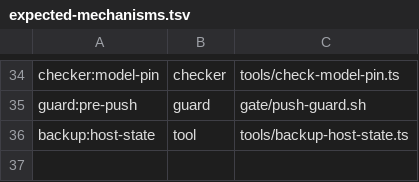
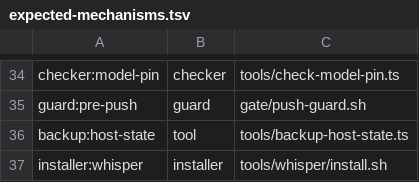
Before and after one commit to vovaBPApro/bpa-dev-infrastructure, a TSV file: instance/expected-mechanisms.tsv, drawn as a sheet; only a part is shown, gaps mark what is left out; the diff names each change by its address in the sheet, - before the commit and + after, or states it on an @@ line.

Commit message:
[CODER] V3-5.40: a clean server comes up able to transcribe
The operator's requirement (Telegram 1760): «сервак буде чистий і пустий. мені
треба, щоб все працювало як слід». Voice messages are on his daily path, and
tools/whisper/install.sh existed while nothing on the clean-server path ran it
— a rebuilt host came up mute, and cutover gate G printed exactly that FAIL.

- bootstrap/install.sh gains install_whisper as a first-class plan/verify/step
  row, placed right after the repository sync (it installs host tooling, and
  can only run once the tree carrying the installer exists). The tracked
  installer is the only mechanism: it is already idempotent and self-verifying
  (pinned commit, pinned model sha256, --version probe, end-to-end smoke), so
  calling it unconditionally is both install and verify, and nothing here
  copies its checks. Two distinguishable named refusals — never arrived vs
  attempted and failed — and the installer's own reason survives to the
  operator.
- The installer path has one home (WHISPER_INSTALLER); --verify-source proves
  only what a source tree can prove, that it reached INSTALL_ROOT.
- meteorite/run.sh gains a `whisper` stage that measures the REBUILT layout
  through daemon/transcribe.ts's own resolver rather than restating paths, then
  executes the binary it named. No pipeline: a bare pipeline would report the
  filter's status, not the resolver's.
- daemon/transcribe-install-contract.test.ts locks the three-file contract by
  PARSING the installer, so the daemon default and the install destination
  cannot drift apart silently.
- installer:whisper joins both mechanism registries, with a reachability rule
  that reads bootstrap defining AND calling the step — the generic basename
  scan would have called the pre-fix tree reachable.

secret-scan: clean

```diff
--- a/instance/expected-mechanisms.tsv
+++ b/instance/expected-mechanisms.tsv
+row 37: installer:whisper | installer | tools/whisper/install.sh
```
Also changed, not shown: instance/required-mechanisms.tsv, 6 other files.
